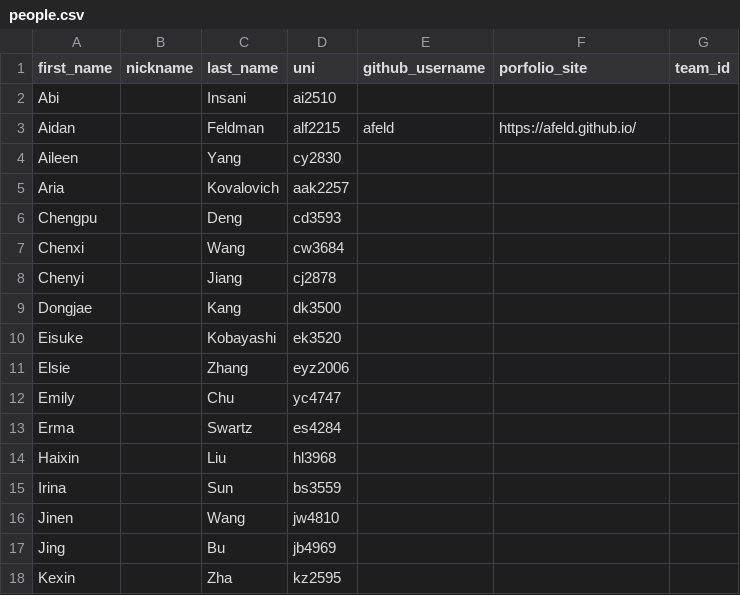
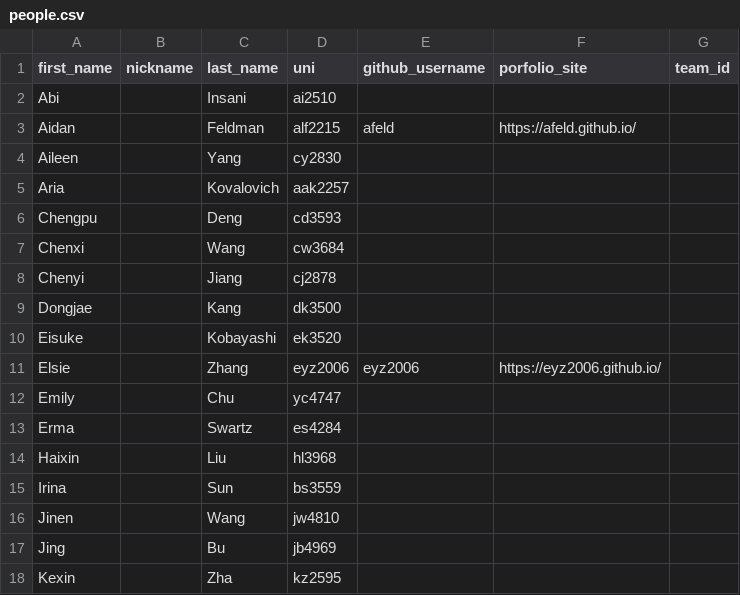
Before and after one commit to advanced-computing/course-materials, a CSV file: semesters/spring_2026/people.csv, drawn as a sheet; only a part is shown.

```diff
--- a/semesters/spring_2026/people.csv
+++ b/semesters/spring_2026/people.csv
@@ -10,3 +10,3 @@ Dongjae,,Kang,dk3500,,,
 Eisuke,,Kobayashi,ek3520,,,
-Elsie,,Zhang,eyz2006,,,
+Elsie,,Zhang,eyz2006,eyz2006,https://eyz2006.github.io/,
 Emily,,Chu,yc4747,,,
```
Also changed, not shown: 2 other files.
